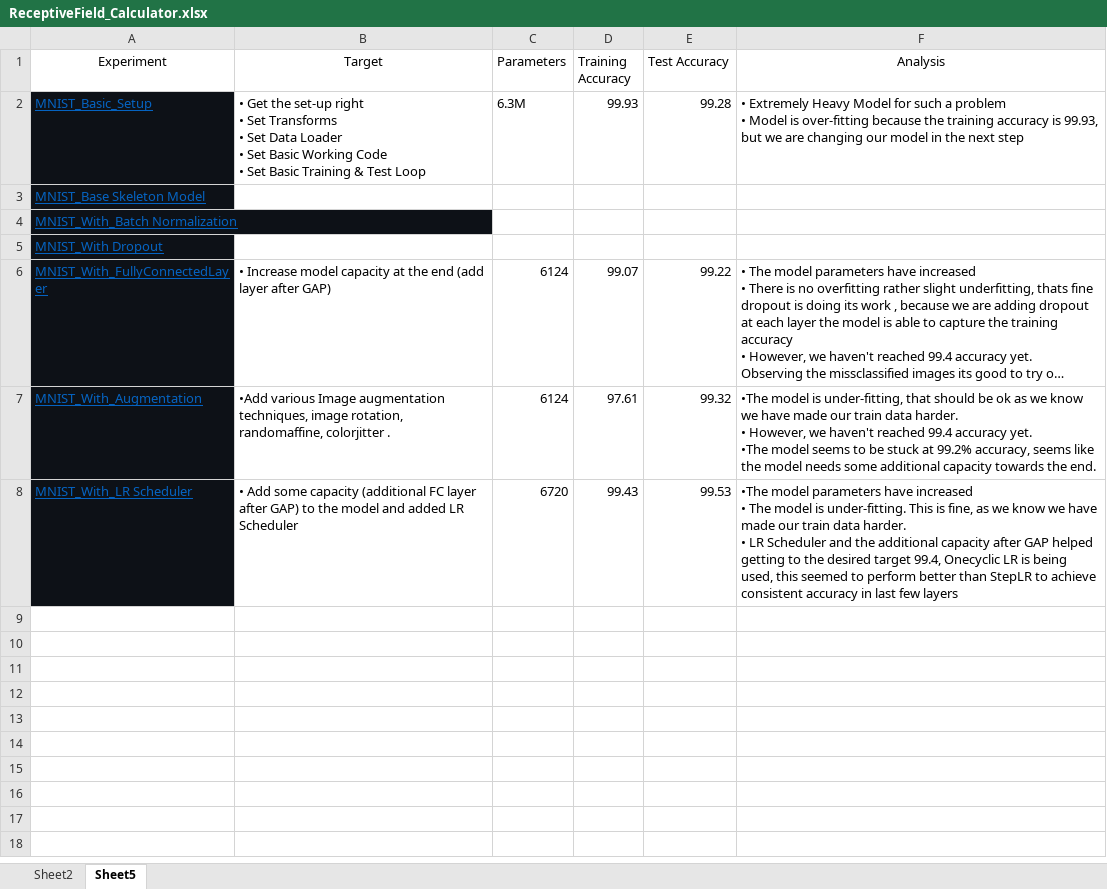
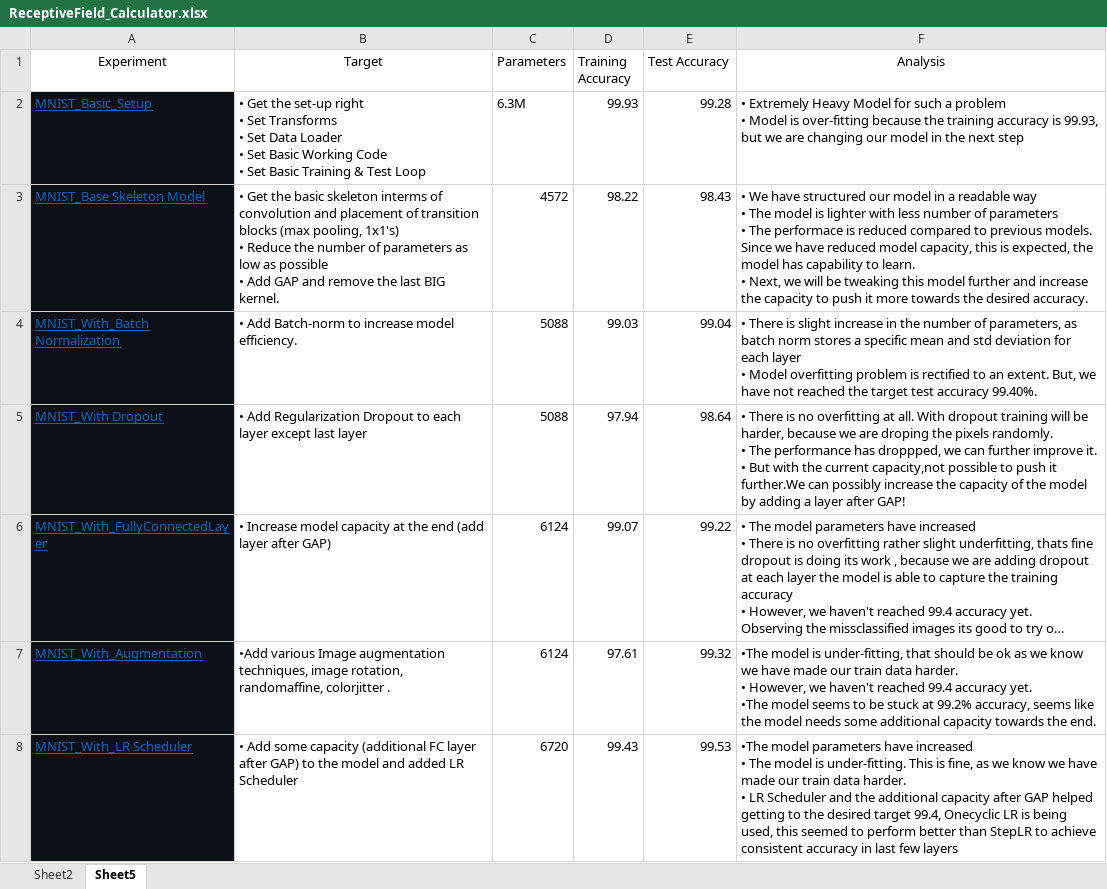
Before and after one commit to gkdivya/EVA, an Excel workbook: 5_CodingDrillDown/ReceptiveField_Calculator.xlsx, sheet Sheet5, drawn as a sheet; long unchanged cells end in …; values as stored, in another font and other column widths than the file's, no borders; ↵ is a line break in a cell; the diff names each change by its address in the sheet, - before the commit and + after, or states it on an @@ line.

Commit message:
Add files via upload
Consolidated Changes

```diff
--- a/5_CodingDrillDown/ReceptiveField_Calculator.xlsx (sheet Sheet5)
+++ b/5_CodingDrillDown/ReceptiveField_Calculator.xlsx (sheet Sheet5)
-B3 (Target): (empty)
+B3 (Target): • Get the basic skeleton interms of convolution and placement of transition blocks (max pooling, 1x1's) ↵ • Reduce the number of parameters as low as possible ↵ • Add GAP and remove the last BIG kernel.
-C3 (Parameters): (empty)
+C3 (Parameters): 4572
-D3 (Training Accuracy): (empty)
+D3 (Training Accuracy): 98.22
-E3 (Test Accuracy): (empty)
+E3 (Test Accuracy): 98.43
-F3 (Analysis): (empty)
+F3 (Analysis): • We have structured our model in a readable way ↵ • The model is lighter with less number of parameters ↵ • The performace is reduced compared to previous models. Since we have reduced model capacity, this is expected, the model has capability to learn. ↵ • Next, we will be tweaking this model further and increase the capacity to push it more towards the desired accuracy.
-B4 (Target): (empty)
+B4 (Target): • Add Batch-norm to increase model efficiency.
-C4:C5 (Parameters): (empty)
+C4:C5 (Parameters): 5088
-D4 (Training Accuracy): (empty)
+D4 (Training Accuracy): 99.03
-E4 (Test Accuracy): (empty)
+E4 (Test Accuracy): 99.04
-F4 (Analysis): (empty)
+F4 (Analysis): • There is slight increase in the number of parameters, as batch norm stores a specific mean and std deviation for each layer ↵ • Model overfitting problem is rectified to an extent. But, we have not reached the target test accuracy 99.40%.
-B5 (Target): (empty)
+B5 (Target): • Add Regularization Dropout to each layer except last layer
-D5 (Training Accuracy): (empty)
+D5 (Training Accuracy): 97.94
-E5 (Test Accuracy): (empty)
+E5 (Test Accuracy): 98.64
-F5 (Analysis): (empty)
+F5 (Analysis): • There is no overfitting at all. With dropout training will be harder, because we are droping the pixels randomly. ↵ • The performance has droppped, we can further improve it. ↵ • But with the current capacity,not possible to push it further.We can possibly increase the capacity of the model by adding a layer after GAP!
```
Also changed, not shown: sheet Sheet2.
